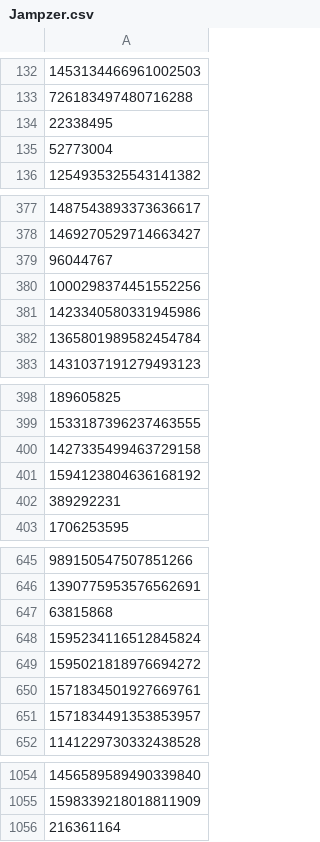
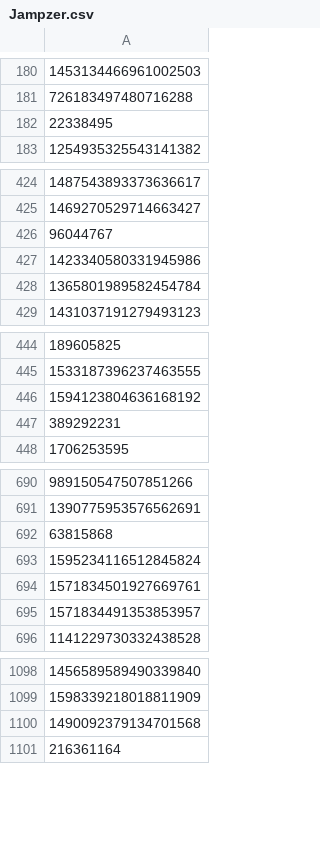
Before and after one commit to DuyVo96/tumlum102, a CSV file: Jampzer.csv, drawn as a sheet; only a part is shown, gaps mark what is left out; removed rows and columns are numbered as before the commit, all else as after; the diff covers the shown part only; the diff names each change by its address in the sheet, - before the commit and + after, or states it on an @@ line.

```diff
--- a/Jampzer.csv
+++ b/Jampzer.csv
-row 135: 52773004
-row 380: 1000298374451552256
-row 400: 1427335499463729158
-row 649: 1595021818976694272
+row 1100: 1490092379134701568
```
Also changed, not shown: 53 added rows and 8 removed rows elsewhere in this file, cz_binance.csv, 3 other files.
